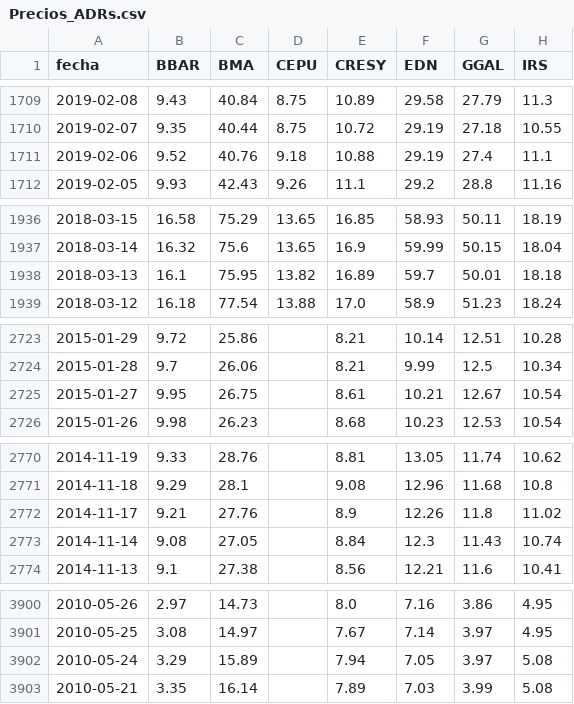
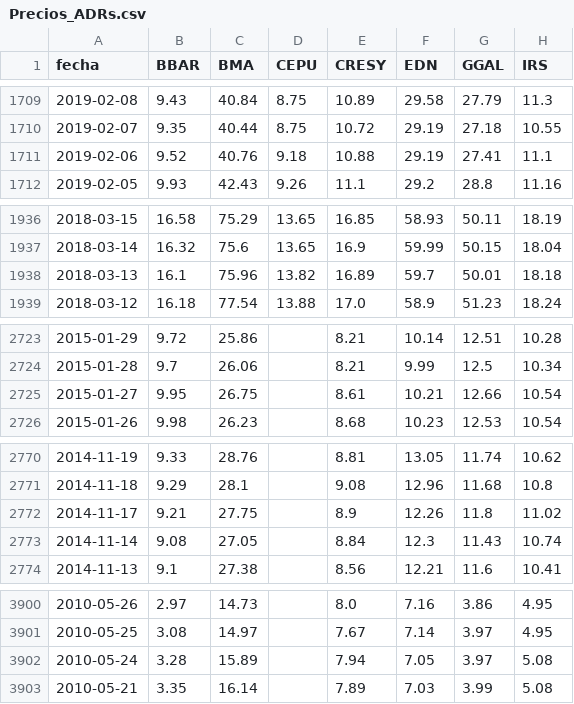
Before and after one commit to jesusrobles824/base-de-datos, a CSV file: Precios_ADRs.csv, drawn as a sheet; only a part is shown, gaps mark what is left out; the diff covers the shown part only; the diff names each change by its address in the sheet, - before the commit and + after, or states it on an @@ line.

```diff
--- a/Precios_ADRs.csv
+++ b/Precios_ADRs.csv
-G1711 (GGAL): 27.4
+G1711 (GGAL): 27.41
-C1938 (BMA): 75.95
+C1938 (BMA): 75.96
-G2725 (GGAL): 12.67
+G2725 (GGAL): 12.66
-C2772 (BMA): 27.76
+C2772 (BMA): 27.75
-B3902 (BBAR): 3.29
+B3902 (BBAR): 3.28
```
Also changed, not shown: 1 edited cell elsewhere in this file, ADRs_variacion_porcentual_diaria.csv.
